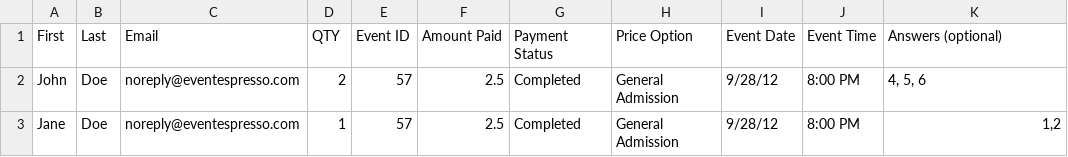
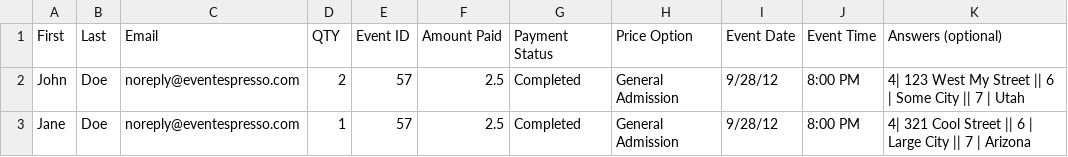
Before and after one commit to eventespresso/eea-importer, a CSV file: samples/ee3-attendee-importer-sample.csv, drawn as a sheet.

Commit message:
Revert "make sample csv use commas too for multi valued questions, and trim each so spaces between them are ok"
This reverts commit 2a4278c04d555212476e9b8ccdc9fd15d378687b.

```diff
--- a/samples/ee3-attendee-importer-sample.csv
+++ b/samples/ee3-attendee-importer-sample.csv
@@ -1,3 +1,3 @@
 First,Last,Email,QTY,Event ID,Amount Paid,Payment Status,Price Option,Event Date,Event Time,Answers (optional)
-John,Doe,noreply@eventespresso.com,2,57,2.5,Completed,General Admission,9/28/12,8:00 PM,"4, 5, 6"
-Jane,Doe,noreply@eventespresso.com,1,57,2.5,Completed,General Admission,9/28/12,8:00 PM,"1,2"
+John,Doe,noreply@eventespresso.com,2,57,2.5,Completed,General Admission,9/28/12,8:00 PM,4| 123 West My Street || 6 | Some City || 7 | Utah
+Jane,Doe,noreply@eventespresso.com,1,57,2.5,Completed,General Admission,9/28/12,8:00 PM,4| 321 Cool Street || 6 | Large City || 7 | Arizona
```
Also changed, not shown: 1 other file.
